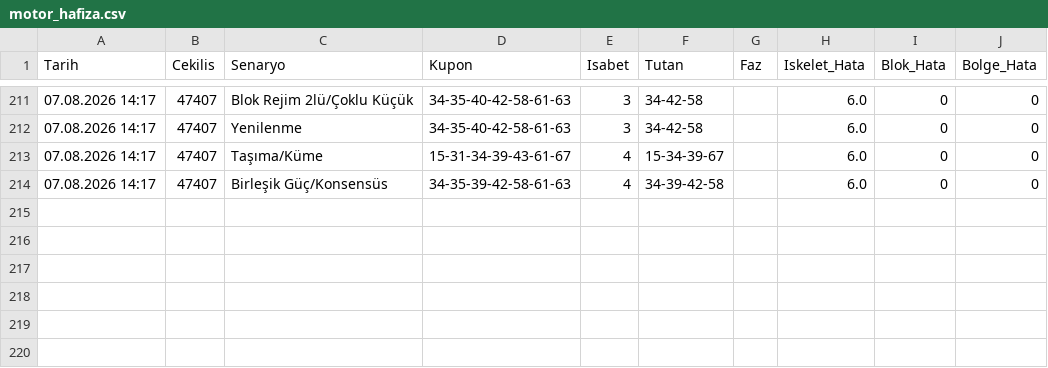
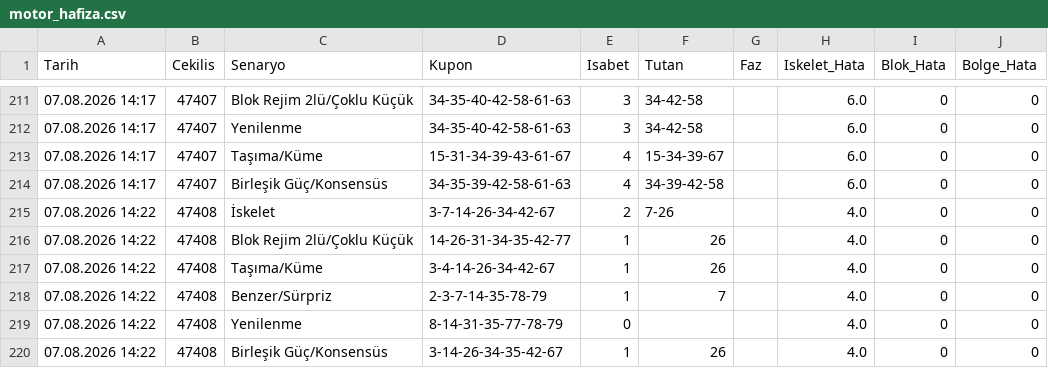
Before and after one commit to gozlekakif-alt/hizli-on-analiz-motoru, a CSV file: motor_hafiza.csv, drawn as a sheet; only a part is shown, gaps mark what is left out.

Commit message:
V17 motor hafızası güncellendi

```diff
--- a/motor_hafiza.csv
+++ b/motor_hafiza.csv
@@ -214 +214,7 @@ Tarih,Cekilis,Senaryo,Kupon,Isabet,Tutan,Faz,Iskelet_Hata,Blok_Hata,Bolge_Hata
 07.08.2026 14:17,47407,Birleşik Güç/Konsensüs,34-35-39-42-58-61-63,4,34-39-42-58,,6.0,0,0
+07.08.2026 14:22,47408,İskelet,3-7-14-26-34-42-67,2,7-26,,4.0,0,0
+07.08.2026 14:22,47408,Blok Rejim 2lü/Çoklu Küçük,14-26-31-34-35-42-77,1,26,,4.0,0,0
+07.08.2026 14:22,47408,Taşıma/Küme,3-4-14-26-34-42-67,1,26,,4.0,0,0
+07.08.2026 14:22,47408,Benzer/Sürpriz,2-3-7-14-35-78-79,1,7,,4.0,0,0
+07.08.2026 14:22,47408,Yenilenme,8-14-31-35-77-78-79,0,,,4.0,0,0
+07.08.2026 14:22,47408,Birleşik Güç/Konsensüs,3-14-26-34-35-42-67,1,26,,4.0,0,0
```
